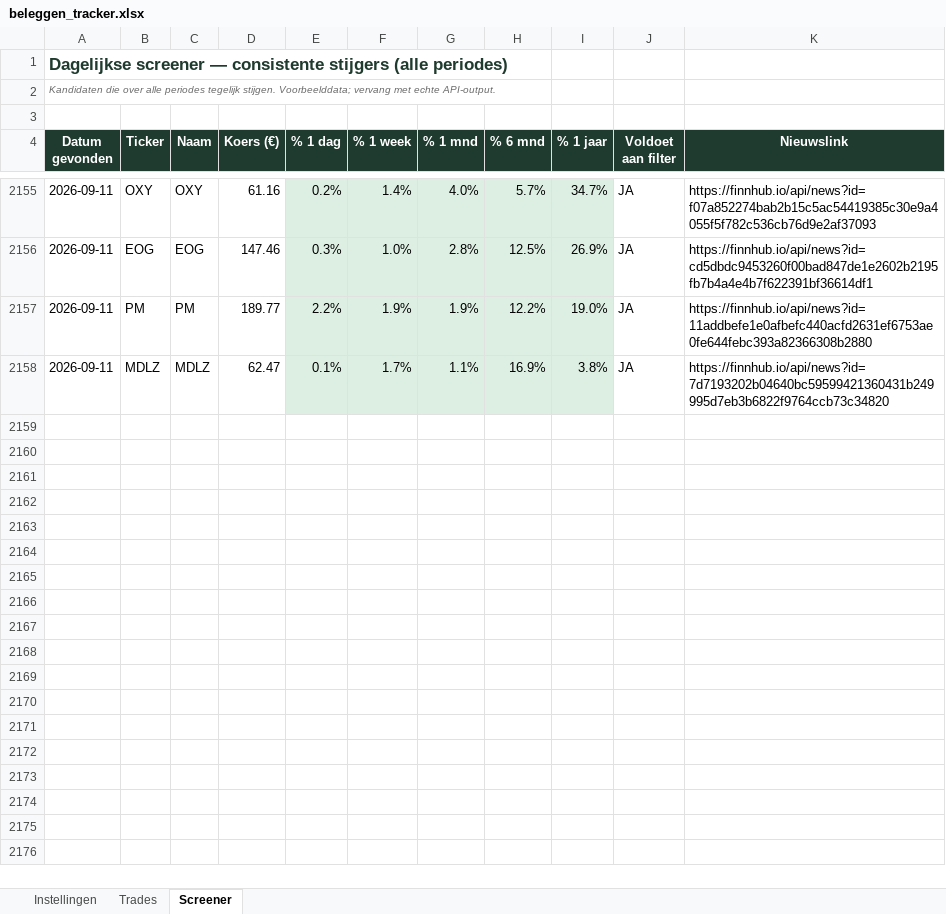
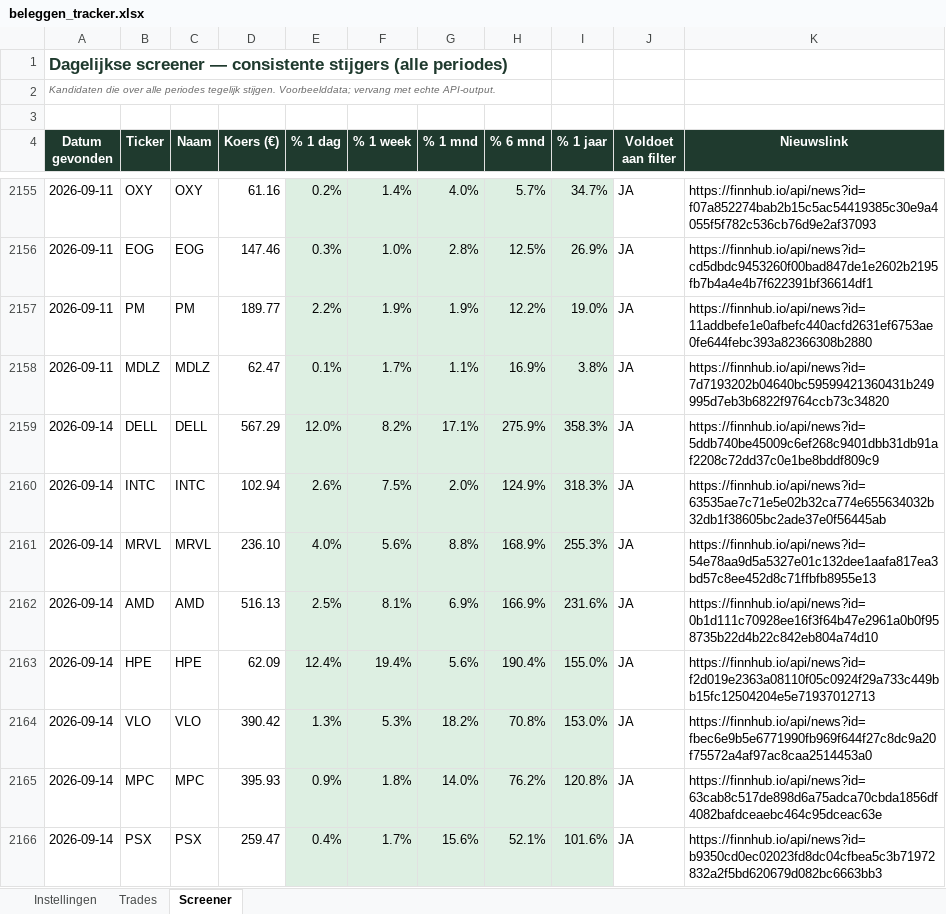
Before and after one commit to ignazio090/momentum-screener, an Excel workbook: beleggen_tracker.xlsx, sheet Screener, drawn as a sheet; only a part is shown, gaps mark what is left out; values as stored, in another font and other column widths than the file's, no borders; the diff covers the shown part only; the diff names each change by its address in the sheet, - before the commit and + after, or states it on an @@ line.

```diff
--- a/beleggen_tracker.xlsx (sheet Screener)
+++ b/beleggen_tracker.xlsx (sheet Screener)
+row 2159: 2026-09-14 | DELL | DELL | 567.29 | 12.0% | 8.2% | 17.1% | 275.9% | 358.3% | JA | https://finnhub.io/api/news?id=5ddb740be45009c6ef268c9401dbb31db91af2208c72dd37c0e1be8bddf809c9
+row 2160: 2026-09-14 | INTC | INTC | 102.94 | 2.6% | 7.5% | 2.0% | 124.9% | 318.3% | JA | https://finnhub.io/api/news?id=63535ae7c71e5e02b32ca774e655634032b32db1f38605bc2ade37e0f56445ab
+row 2161: 2026-09-14 | MRVL | MRVL | 236.10 | 4.0% | 5.6% | 8.8% | 168.9% | 255.3% | JA | https://finnhub.io/api/news?id=54e78aa9d5a5327e01c132dee1aafa817ea3bd57c8ee452d8c71ffbfb8955e13
+row 2162: 2026-09-14 | AMD | AMD | 516.13 | 2.5% | 8.1% | 6.9% | 166.9% | 231.6% | JA | https://finnhub.io/api/news?id=0b1d111c70928ee16f3f64b47e2961a0b0f958735b22d4b22c842eb804a74d10
+row 2163: 2026-09-14 | HPE | HPE | 62.09 | 12.4% | 19.4% | 5.6% | 190.4% | 155.0% | JA | https://finnhub.io/api/news?id=f2d019e2363a08110f05c0924f29a733c449bb15fc12504204e5e71937012713
+row 2164: 2026-09-14 | VLO | VLO | 390.42 | 1.3% | 5.3% | 18.2% | 70.8% | 153.0% | JA | https://finnhub.io/api/news?id=fbec6e9b5e6771990fb969f644f27c8dc9a20f75572a4af97ac8caa2514453a0
+row 2165: 2026-09-14 | MPC | MPC | 395.93 | 0.9% | 1.8% | 14.0% | 76.2% | 120.8% | JA | https://finnhub.io/api/news?id=63cab8c517de898d6a75adca70cbda1856df4082bafdceaebc464c95dceac63e
+row 2166: 2026-09-14 | PSX | PSX | 259.47 | 0.4% | 1.7% | 15.6% | 52.1% | 101.6% | JA | https://finnhub.io/api/news?id=b9350cd0ec02023fd8dc04cfbea5c3b71972832a2f5bd620679d082bc6663bb3
```
Also changed, not shown: 22 added rows elsewhere in this sheet, 2 other files.
